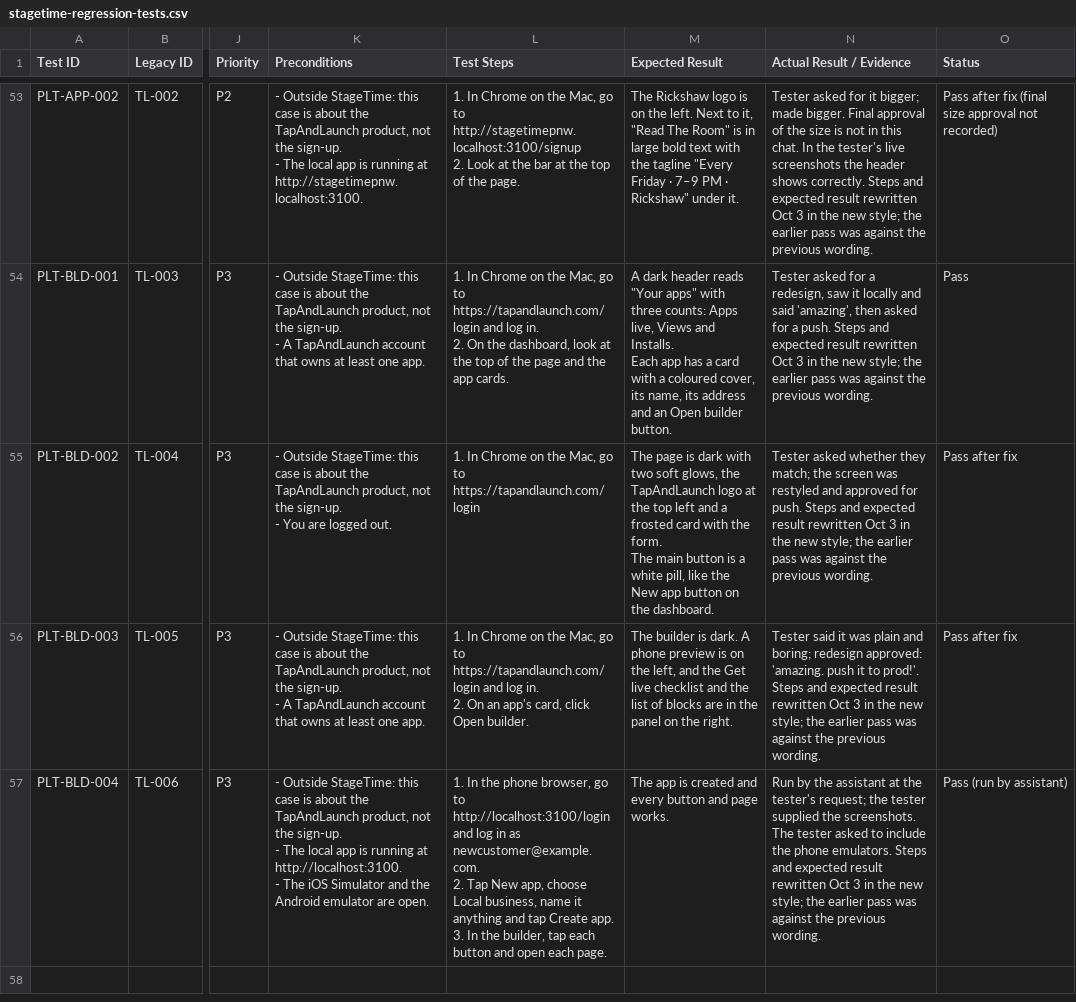
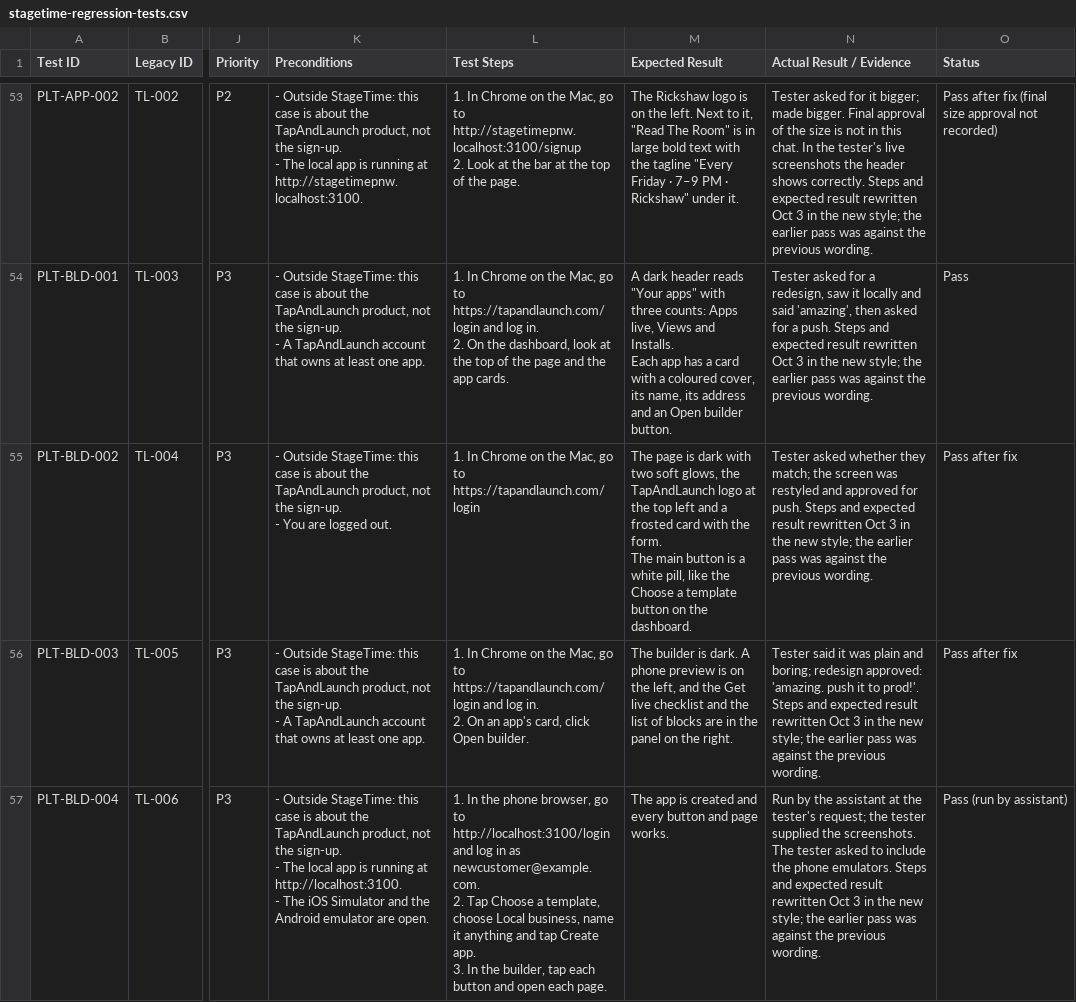
Before and after one commit to viraone/TapAndLaunch, a CSV file: docs/stagetime-regression-tests.csv, drawn as a sheet; only a part is shown, gaps mark what is left out; the diff names each change by its address in the sheet, - before the commit and + after, or states it on an @@ line.

```diff
--- a/docs/stagetime-regression-tests.csv
+++ b/docs/stagetime-regression-tests.csv
-M55 (Expected Result): …like the New app button on…
+M55 (Expected Result): …like the Choose a template button on…
-L57 (Test Steps): …2. Tap New app, choose Local…
+L57 (Test Steps): …2. Tap Choose a template, choose Local…
```
Also changed, not shown: 2 other files.
